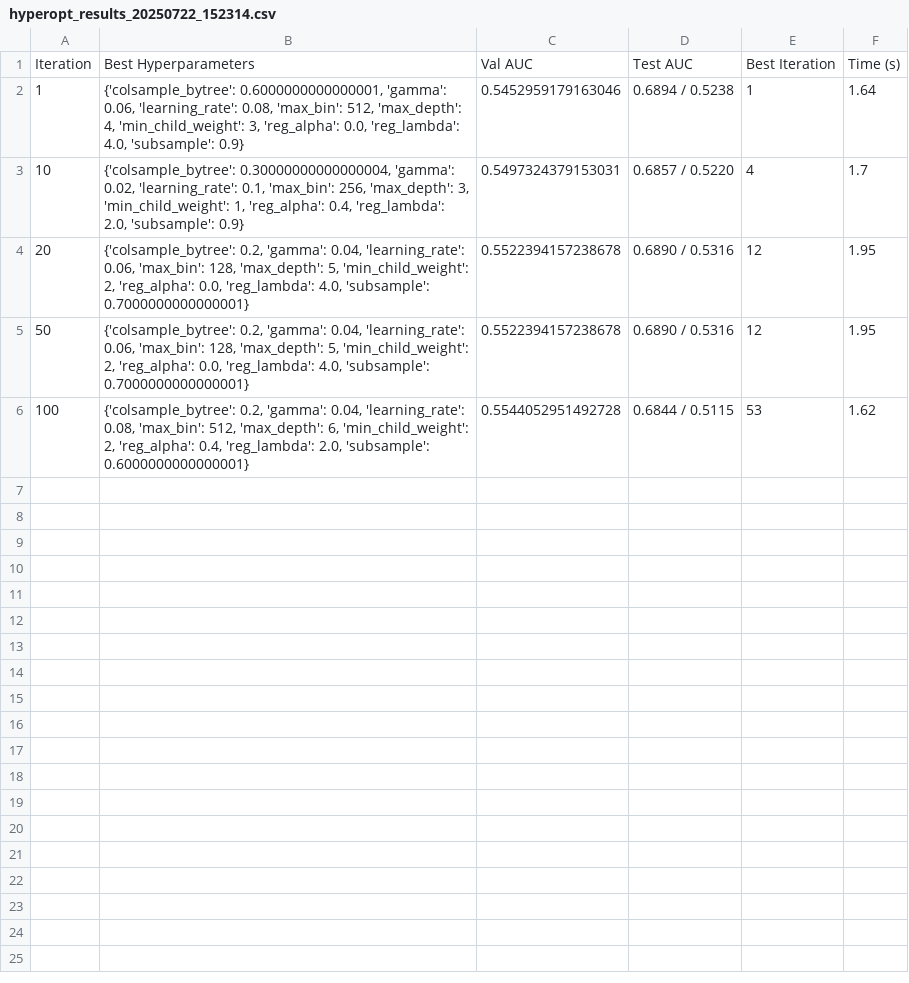
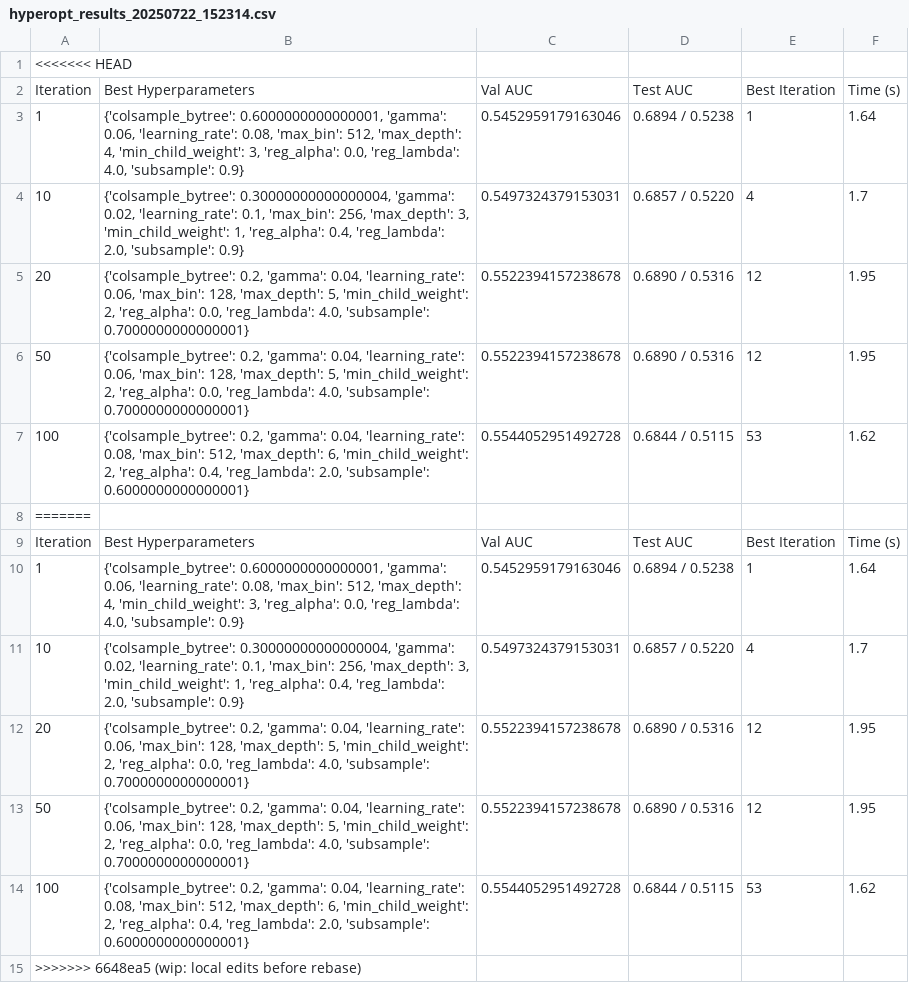
Before and after one commit to HuyyyDo/react-portfolio-app02, a CSV file: src/assets/hyperopt_results_20250722_152314.csv, drawn as a sheet.

Commit message:
wip: local edits before rebase

```diff
--- a/src/assets/hyperopt_results_20250722_152314.csv
+++ b/src/assets/hyperopt_results_20250722_152314.csv
@@ -1 +1,2 @@
+<<<<<<< HEAD
 Iteration,Best Hyperparameters,Val AUC,Test AUC,Best Iteration,Time (s)
@@ -6 +7,9 @@ Iteration,Best Hyperparameters,Val AUC,Test AUC,Best Iteration,Time (s)
 100,"{'colsample_bytree': 0.2, 'gamma': 0.04, 'learning_rate': 0.08, 'max_bin': 512, 'max_depth': 6, 'min_child_weight': 2, 'reg_alpha': 0.4, 'reg_lambda': 2.0, 'subsample': 0.6000000000000001}",0.5544052951492728,0.6844 / 0.5115,53,1.62
+=======
+Iteration,Best Hyperparameters,Val AUC,Test AUC,Best Iteration,Time (s)
+1,"{'colsample_bytree': 0.6000000000000001, 'gamma': 0.06, 'learning_rate': 0.08, 'max_bin': 512, 'max_depth': 4, 'min_child_weight': 3, 'reg_alpha': 0.0, 'reg_lambda': 4.0, 'subsample': 0.9}",0.5452959179163046,0.6894 / 0.5238,1,1.64
+10,"{'colsample_bytree': 0.30000000000000004, 'gamma': 0.02, 'learning_rate': 0.1, 'max_bin': 256, 'max_depth': 3, 'min_child_weight': 1, 'reg_alpha': 0.4, 'reg_lambda': 2.0, 'subsample': 0.9}",0.5497324379153031,0.6857 / 0.5220,4,1.7
+20,"{'colsample_bytree': 0.2, 'gamma': 0.04, 'learning_rate': 0.06, 'max_bin': 128, 'max_depth': 5, 'min_child_weight': 2, 'reg_alpha': 0.0, 'reg_lambda': 4.0, 'subsample': 0.7000000000000001}",0.5522394157238678,0.6890 / 0.5316,12,1.95
+50,"{'colsample_bytree': 0.2, 'gamma': 0.04, 'learning_rate': 0.06, 'max_bin': 128, 'max_depth': 5, 'min_child_weight': 2, 'reg_alpha': 0.0, 'reg_lambda': 4.0, 'subsample': 0.7000000000000001}",0.5522394157238678,0.6890 / 0.5316,12,1.95
+100,"{'colsample_bytree': 0.2, 'gamma': 0.04, 'learning_rate': 0.08, 'max_bin': 512, 'max_depth': 6, 'min_child_weight': 2, 'reg_alpha': 0.4, 'reg_lambda': 2.0, 'subsample': 0.6000000000000001}",0.5544052951492728,0.6844 / 0.5115,53,1.62
+>>>>>>> 6648ea5 (wip: local edits before rebase)
```
Also changed, not shown: 3 other files.
